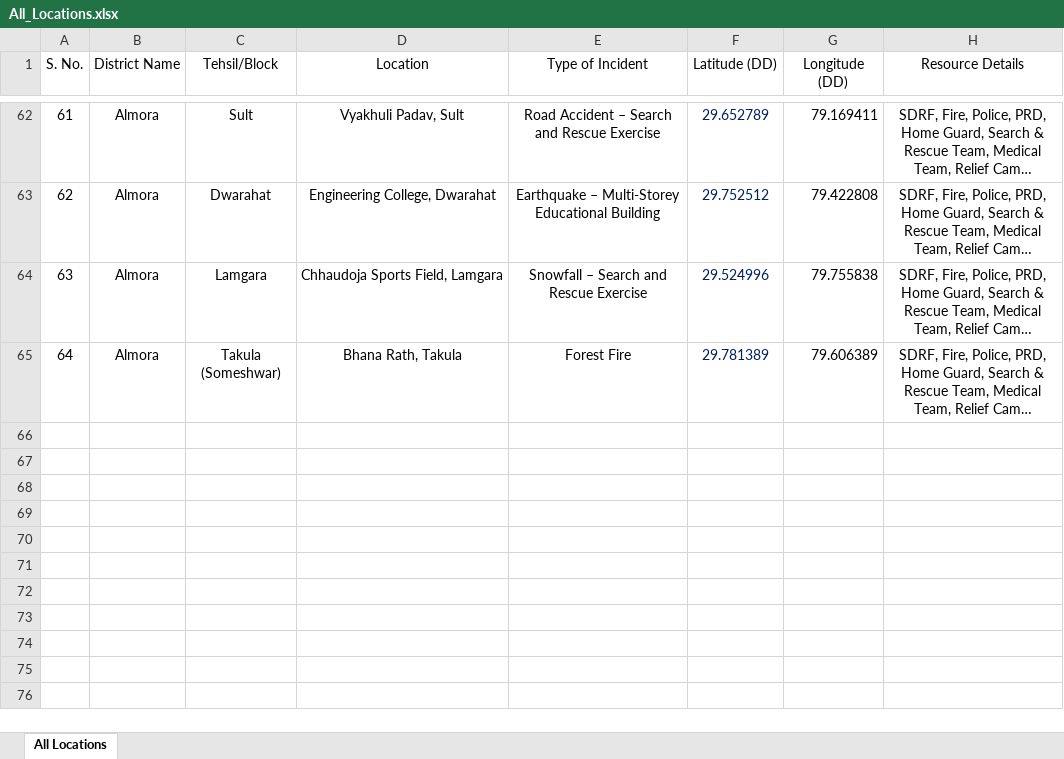
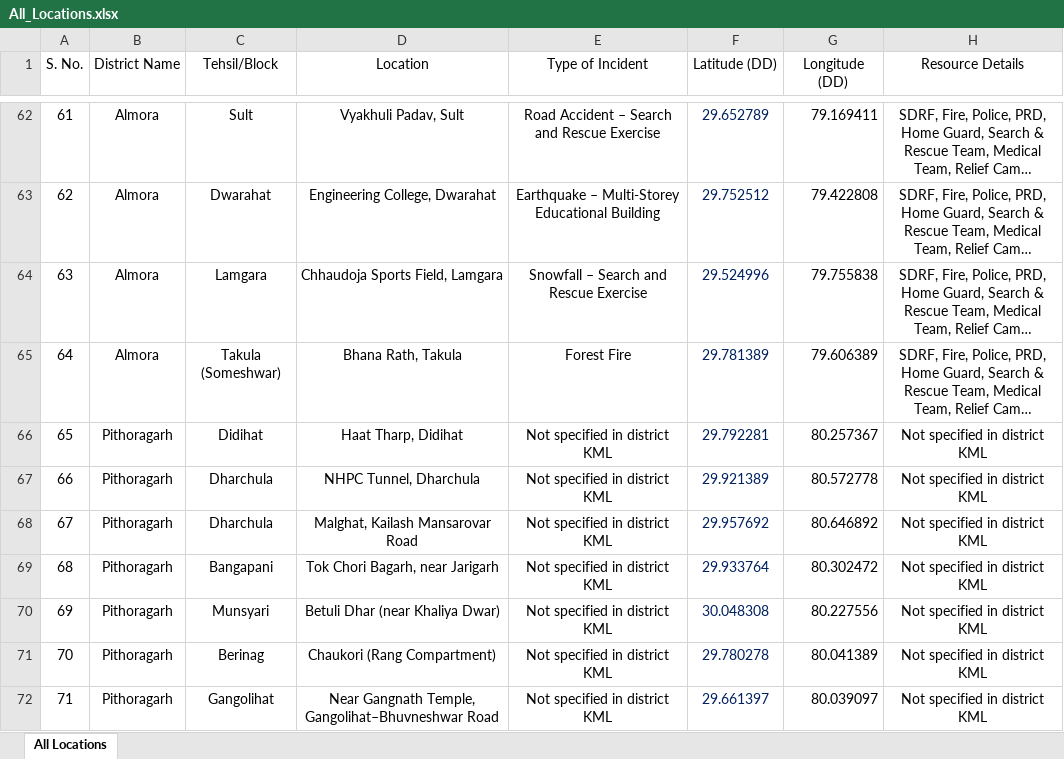
Before and after one commit to usdma-aapdadiwas-2026/usdma-aapdadiwas-2026.github.io, an Excel workbook: All_Locations.xlsx, sheet All Locations, drawn as a sheet; only a part is shown, gaps mark what is left out; long unchanged cells end in …; values as stored, in another font and other column widths than the file's, no borders; the diff names each change by its address in the sheet, - before the commit and + after, or states it on an @@ line.

```diff
--- a/All_Locations.xlsx (sheet All Locations)
+++ b/All_Locations.xlsx (sheet All Locations)
+row 66: 65 | Pithoragarh | Didihat | Haat Tharp, Didihat | Not specified in district KML | 29.792281 | 80.257367 | Not specified in district KML
+row 67: 66 | Pithoragarh | Dharchula | NHPC Tunnel, Dharchula | Not specified in district KML | 29.921389 | 80.572778 | Not specified in district KML
+row 68: 67 | Pithoragarh | Dharchula | Malghat, Kailash Mansarovar Road | Not specified in district KML | 29.957692 | 80.646892 | Not specified in district KML
+row 69: 68 | Pithoragarh | Bangapani | Tok Chori Bagarh, near Jarigarh | Not specified in district KML | 29.933764 | 80.302472 | Not specified in district KML
+row 70: 69 | Pithoragarh | Munsyari | Betuli Dhar (near Khaliya Dwar) | Not specified in district KML | 30.048308 | 80.227556 | Not specified in district KML
+row 71: 70 | Pithoragarh | Berinag | Chaukori (Rang Compartment) | Not specified in district KML | 29.780278 | 80.041389 | Not specified in district KML
+row 72: 71 | Pithoragarh | Gangolihat | Near Gangnath Temple, Gangolihat–Bhuvneshwar Road | Not specified in district KML | 29.661397 | 80.039097 | Not specified in district KML
```
Also changed, not shown: 4 other files.
